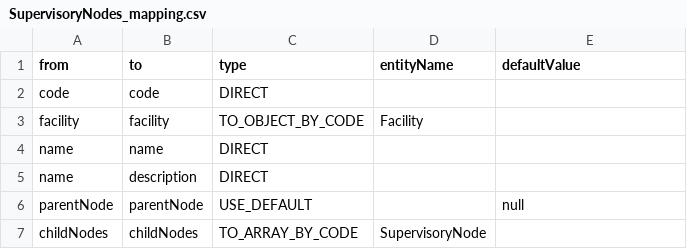
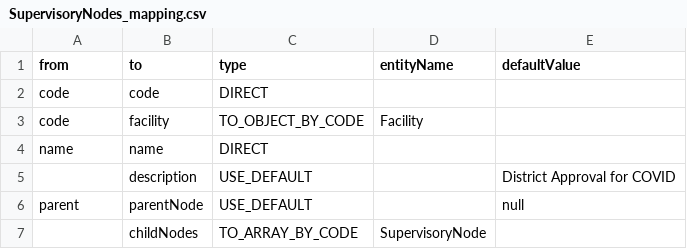
Before and after one commit to OpenLMIS-COVID/covid-configuration, a CSV file: mappings/SupervisoryNodes_mapping.csv, drawn as a sheet.

```diff
--- a/mappings/SupervisoryNodes_mapping.csv
+++ b/mappings/SupervisoryNodes_mapping.csv
@@ -2,6 +2,6 @@ from,to,type,entityName,defaultValue
 code,code,DIRECT,,
-facility,facility,TO_OBJECT_BY_CODE,Facility,
+code,facility,TO_OBJECT_BY_CODE,Facility,
 name,name,DIRECT,,
-name,description,DIRECT,,
-parentNode,parentNode,USE_DEFAULT,,null
-childNodes,childNodes,TO_ARRAY_BY_CODE,SupervisoryNode,
+,description,USE_DEFAULT,,District Approval for COVID
+parent,parentNode,USE_DEFAULT,,null
+,childNodes,TO_ARRAY_BY_CODE,SupervisoryNode,
```
Also changed, not shown: mappings/RequisitionGroups_mapping.csv, 2 other files.
